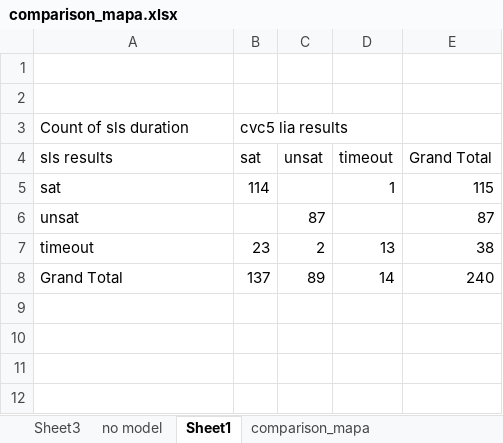
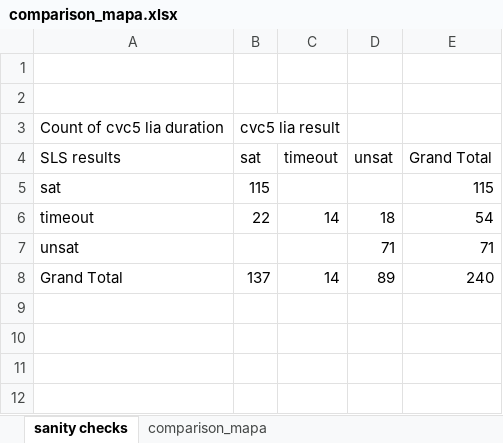
Before and after one commit to mudathirmahgoub/sls-reachability, an Excel workbook: comparison_mapa.xlsx, sheet sanity checks, drawn as a sheet; only a part is shown; values as stored, in another font and other column widths than the file's, no borders; removed rows and columns are numbered as before the commit, all else as after; the diff covers the shown part only; the diff names each change by its address in the sheet, - before the commit and + after, or states it on an @@ line.

Commit message:
update results

```diff
--- a/comparison_mapa.xlsx (sheet sanity checks)
+++ b/comparison_mapa.xlsx (sheet sanity checks)
-sheet tab: Sheet1
+sheet tab: sanity checks
-sheet tab: Sheet3
-sheet tab: no model
-column C, rows 4-6: unsat |  | 87; row 8: 89
+column D, row 4: unsat; rows 7-8: 71 | 89
-A3: Count of sls duration
+A3: Count of cvc5 lia duration
-B3: cvc5 lia results
+B3: cvc5 lia result
-A4: sls results
+A4: SLS results
-B5: 114
+B5: 115
-C5: 1
+C5: (empty)
+row 6: timeout | 22 | 14 | 18 | 54
-E7: 87
+E7: 71
-row 7: timeout | 23 | 2 | 13 | 38
```
Also changed, not shown: 1 added row, 13 removed rows and 21 edited cells elsewhere in this sheet, sheet comparison_mapa, 3 other files.
